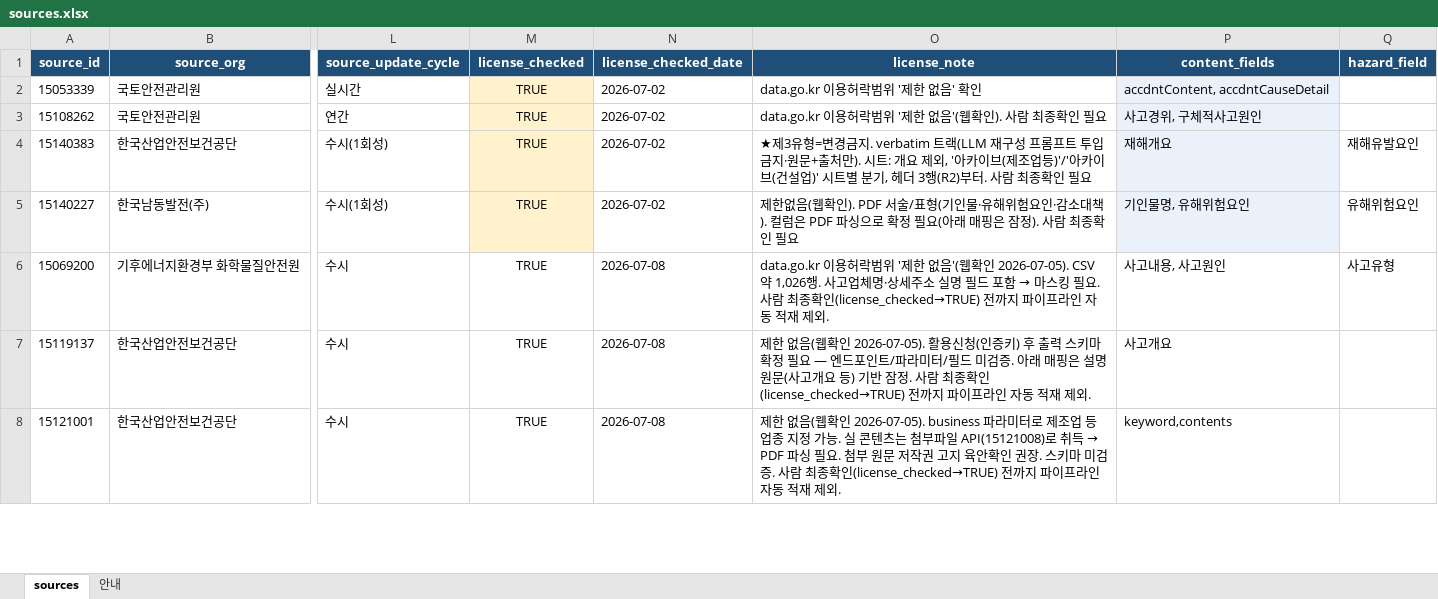
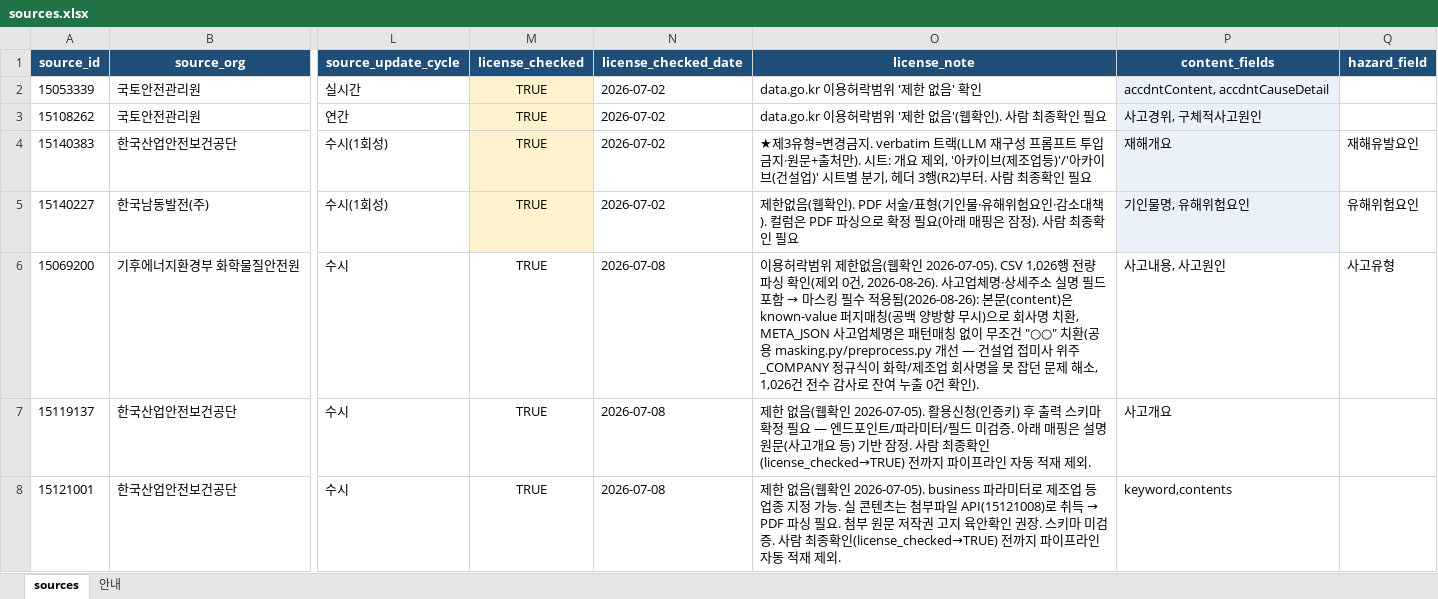
Before and after one commit to y-Soong/safenote, an Excel workbook: prafta-ai-stack/corpus/registry/sources.xlsx, sheet sources, drawn as a sheet; only a part is shown, gaps mark what is left out; values as stored, in another font and other column widths than the file's, no borders; the diff covers the shown part only; the diff names each change by its address in the sheet, - before the commit and + after, or states it on an @@ line.

```diff
--- a/prafta-ai-stack/corpus/registry/sources.xlsx (sheet sources)
+++ b/prafta-ai-stack/corpus/registry/sources.xlsx (sheet sources)
@@ O6 (license_note): data.go.kr 이용허락범위 '제한 없음'(웹확인 2026-07-05). CSV 약 1,026행. 사고업체명·상세주소 실명 필드 포함 → 마스킹 필요. 사람 최종확인(license_checked→TRUE) 전까지 파이프라인 자동 적재 제외. → 이용허락범위 제한없음(웹확인 2026-07-05). CSV 1,026행 전량 파싱 확인(제외 0건, 2026-08-26). 사고업체명·상세주소 실명 필드 포함 → 마스킹 필수 적용됨(2026-08-26): 본문(content)은 known-value 퍼지매칭(공백 양방향 무시)으로 회사명 치환, META_JSON 사고업체명은 패턴매칭 없이 무조건 "○○" 치환(공용 masking.py/preprocess.py 개선 — 건설업 접미사 위주 _COMPANY 정규식이 화학/제조업 회사명을 못 잡던 문제 해소, 1,026건 전수 감사로 잔여 누출 0건 확인). @@
```
Also changed, not shown: 18 edited cells elsewhere in this sheet, 18 other files.
